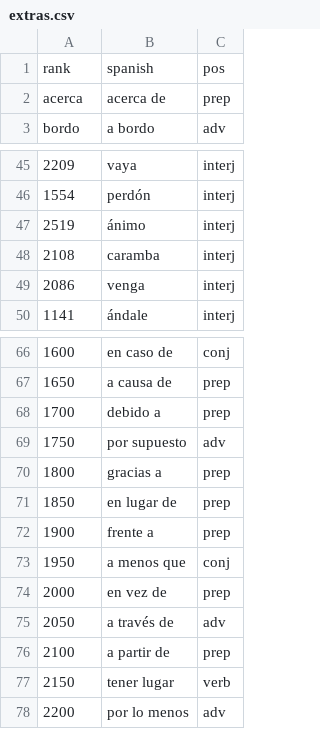
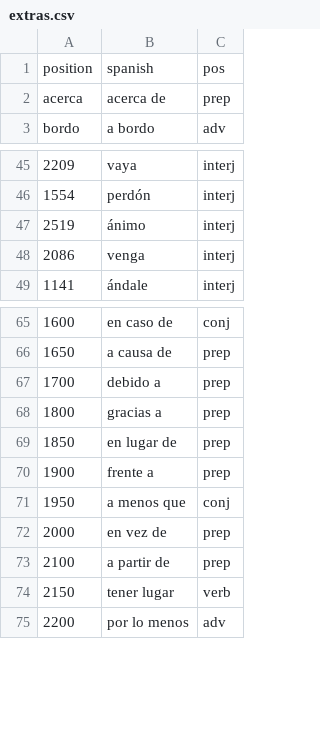
Before and after one commit to doozan/spanish_tools, a CSV file: extras.csv, drawn as a sheet; only a part is shown, gaps mark what is left out; the diff names each change by its address in the sheet, - before the commit and + after, or states it on an @@ line.

Commit message:
Fix absolute/relative positition for list items

```diff
--- a/extras.csv
+++ b/extras.csv
-A1: rank
+A1: position
-row 48: 2108 | caramba | interj
-row 69: 1750 | por supuesto | adv
-row 75: 2050 | a través de | adv
```
Also changed, not shown: excludes.csv, 1 other file.
